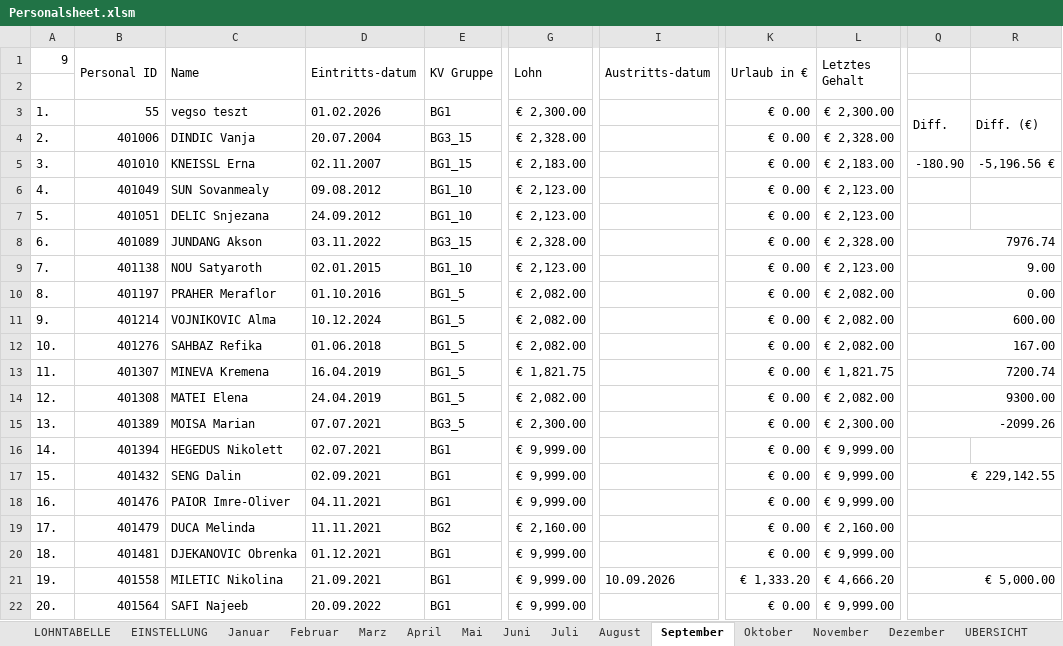
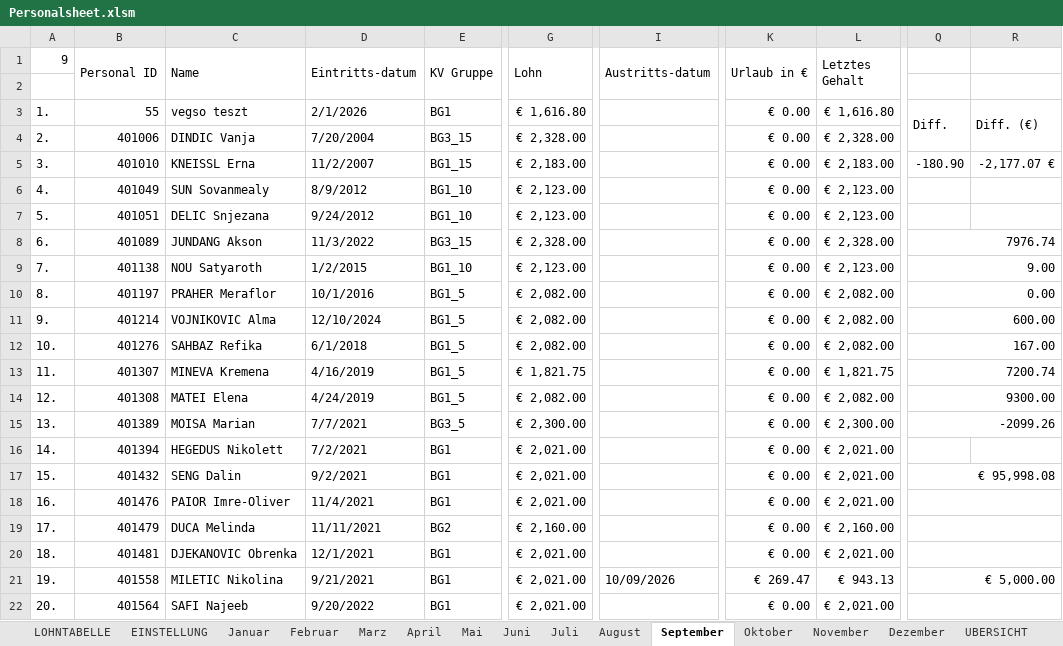
Before and after one commit to AdamNagyMcD/PERSONALSHEET_DEV, an Excel workbook: Personalsheet.xlsm, sheet September, drawn as a sheet; only a part is shown, gaps mark what is left out; values as stored, in another font and other column widths than the file's, no cell formats; charts and pictures not drawn; the diff covers the shown part only; the diff names each change by its address in the sheet, - before the commit and + after, or states it on an @@ line.

```diff
--- a/Personalsheet.xlsm (sheet September)
+++ b/Personalsheet.xlsm (sheet September)
-D3 (Eintritts-datum): 01.02.2026
+D3 (Eintritts-datum): 2/1/2026
-G3 (Lohn): € 2,300.00
+G3 (Lohn): € 1,616.80
-L3 (Letztes Gehalt): € 2,300.00
+L3 (Letztes Gehalt): € 1,616.80
-D4 (Eintritts-datum): 20.07.2004
+D4 (Eintritts-datum): 7/20/2004
-D5 (Eintritts-datum): 02.11.2007
+D5 (Eintritts-datum): 11/2/2007
-R5: -5,196.56 €
+R5: -2,177.07 €
-D6 (Eintritts-datum): 09.08.2012
+D6 (Eintritts-datum): 8/9/2012
-D7 (Eintritts-datum): 24.09.2012
+D7 (Eintritts-datum): 9/24/2012
-D8 (Eintritts-datum): 03.11.2022
+D8 (Eintritts-datum): 11/3/2022
-D9 (Eintritts-datum): 02.01.2015
+D9 (Eintritts-datum): 1/2/2015
-D10 (Eintritts-datum): 01.10.2016
+D10 (Eintritts-datum): 10/1/2016
-D11 (Eintritts-datum): 10.12.2024
+D11 (Eintritts-datum): 12/10/2024
-D12 (Eintritts-datum): 01.06.2018
+D12 (Eintritts-datum): 6/1/2018
-D13 (Eintritts-datum): 16.04.2019
+D13 (Eintritts-datum): 4/16/2019
-D14 (Eintritts-datum): 24.04.2019
+D14 (Eintritts-datum): 4/24/2019
-D15 (Eintritts-datum): 07.07.2021
+D15 (Eintritts-datum): 7/7/2021
-D16 (Eintritts-datum): 02.07.2021
+D16 (Eintritts-datum): 7/2/2021
-G16:G18 (Lohn): € 9,999.00
+G16:G18 (Lohn): € 2,021.00
-L16:L18 (Letztes Gehalt): € 9,999.00
+L16:L18 (Letztes Gehalt): € 2,021.00
-D17 (Eintritts-datum): 02.09.2021
+D17 (Eintritts-datum): 9/2/2021
-Q17: € 229,142.55
+Q17: € 95,998.08
-D18 (Eintritts-datum): 04.11.2021
+D18 (Eintritts-datum): 11/4/2021
-D19 (Eintritts-datum): 11.11.2021
+D19 (Eintritts-datum): 11/11/2021
-D20 (Eintritts-datum): 01.12.2021
+D20 (Eintritts-datum): 12/1/2021
-G20:G22 (Lohn): € 9,999.00
+G20:G22 (Lohn): € 2,021.00
-L20 (Letztes Gehalt): € 9,999.00
+L20 (Letztes Gehalt): € 2,021.00
-D21 (Eintritts-datum): 21.09.2021
+D21 (Eintritts-datum): 9/21/2021
-I21 (Austritts-datum): 10.09.2026
+I21 (Austritts-datum): 10/09/2026
-K21 (Urlaub in €): € 1,333.20
+K21 (Urlaub in €): € 269.47
-L21 (Letztes Gehalt): € 4,666.20
+L21 (Letztes Gehalt): € 943.13
-D22 (Eintritts-datum): 20.09.2022
+D22 (Eintritts-datum): 9/20/2022
-L22 (Letztes Gehalt): € 9,999.00
+L22 (Letztes Gehalt): € 2,021.00
```
Also changed, not shown: 121 edited cells and merged cells elsewhere in this sheet, sheet LOHNTABELLE, sheet Mai, sheet August, sheet November, sheet Juni, sheet Oktober, 10 more sheets, cell formats, formulas that keep their value, charts or pictures, 16 other files.
